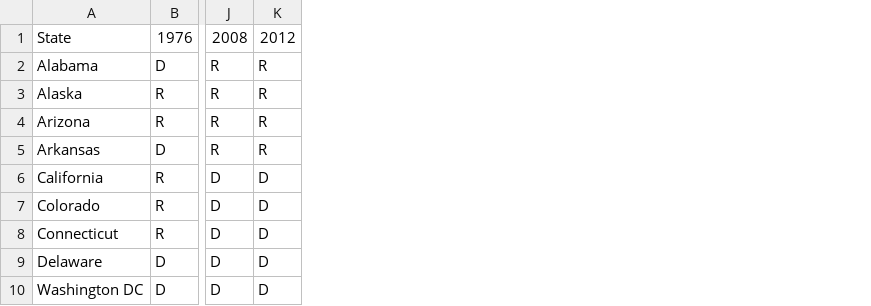
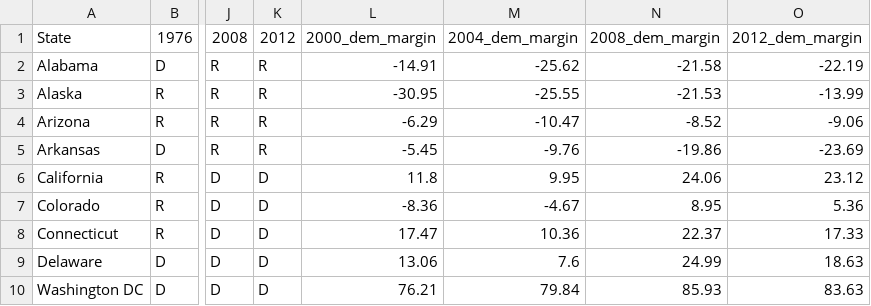
Before and after one commit to elliottevans/election-forecasts, a CSV file: data_sets/state_election_results.csv, drawn as a sheet; only a part is shown, gaps mark what is left out; the diff names each change by its address in the sheet, - before the commit and + after, or states it on an @@ line.

```diff
--- a/data_sets/state_election_results.csv
+++ b/data_sets/state_election_results.csv
+column L, rows 1-10: 2000_dem_margin | -14.91 | -30.95 | -6.29 | -5.45 | 11.8 | -8.36 | 17.47 | 13.06 | 76.21
+column M, rows 1-10: 2004_dem_margin | -25.62 | -25.55 | -10.47 | -9.76 | 9.95 | -4.67 | 10.36 | 7.6 | 79.84
+column N, rows 1-10: 2008_dem_margin | -21.58 | -21.53 | -8.52 | -19.86 | 24.06 | 8.95 | 22.37 | 24.99 | 85.93
+column O, rows 1-10: 2012_dem_margin | -22.19 | -13.99 | -9.06 | -23.69 | 23.12 | 5.36 | 17.33 | 18.63 | 83.63
```
Also changed, not shown: polls/polls_2012.csv, polls/polls_2016.csv, 11 other files.
